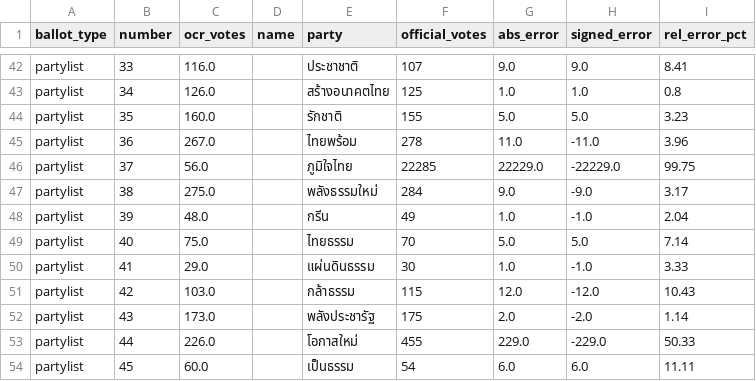
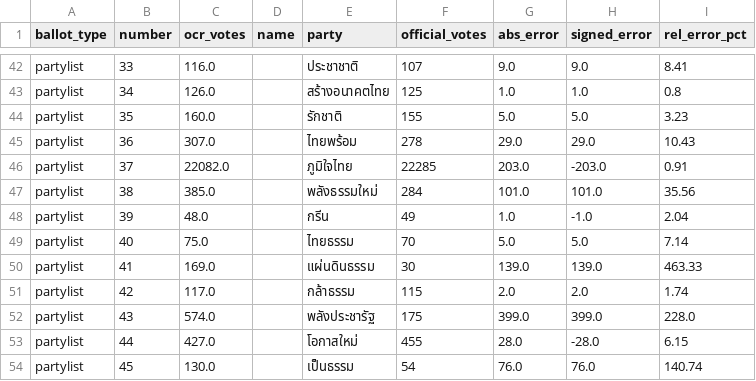
Before and after one commit to senella02/DSDE_final, a CSV file: reports/accuracy_report.csv, drawn as a sheet; only a part is shown, gaps mark what is left out; the diff covers the shown part only.

```diff
--- a/reports/accuracy_report.csv
+++ b/reports/accuracy_report.csv
@@ -44,11 +44,11 @@ partylist,34,126.0,,สร้างอนาคตไทย,125,1.0,1.0,0.8
 partylist,35,160.0,,รักชาติ,155,5.0,5.0,3.23
-partylist,36,267.0,,ไทยพร้อม,278,11.0,-11.0,3.96
-partylist,37,56.0,,ภูมิใจไทย,22285,22229.0,-22229.0,99.75
-partylist,38,275.0,,พลังธรรมใหม่,284,9.0,-9.0,3.17
+partylist,36,307.0,,ไทยพร้อม,278,29.0,29.0,10.43
+partylist,37,22082.0,,ภูมิใจไทย,22285,203.0,-203.0,0.91
+partylist,38,385.0,,พลังธรรมใหม่,284,101.0,101.0,35.56
 partylist,39,48.0,,กรีน,49,1.0,-1.0,2.04
 partylist,40,75.0,,ไทยธรรม,70,5.0,5.0,7.14
-partylist,41,29.0,,แผ่นดินธรรม,30,1.0,-1.0,3.33
-partylist,42,103.0,,กล้าธรรม,115,12.0,-12.0,10.43
-partylist,43,173.0,,พลังประชารัฐ,175,2.0,-2.0,1.14
-partylist,44,226.0,,โอกาสใหม่,455,229.0,-229.0,50.33
-partylist,45,60.0,,เป็นธรรม,54,6.0,6.0,11.11
+partylist,41,169.0,,แผ่นดินธรรม,30,139.0,139.0,463.33
+partylist,42,117.0,,กล้าธรรม,115,2.0,2.0,1.74
+partylist,43,574.0,,พลังประชารัฐ,175,399.0,399.0,228.0
+partylist,44,427.0,,โอกาสใหม่,455,28.0,-28.0,6.15
+partylist,45,130.0,,เป็นธรรม,54,76.0,76.0,140.74
```
Also changed, not shown: 88 edited cells elsewhere in this file, reports/anomaly_flags.csv, reports/cluster_labels.csv, 4 other files.
